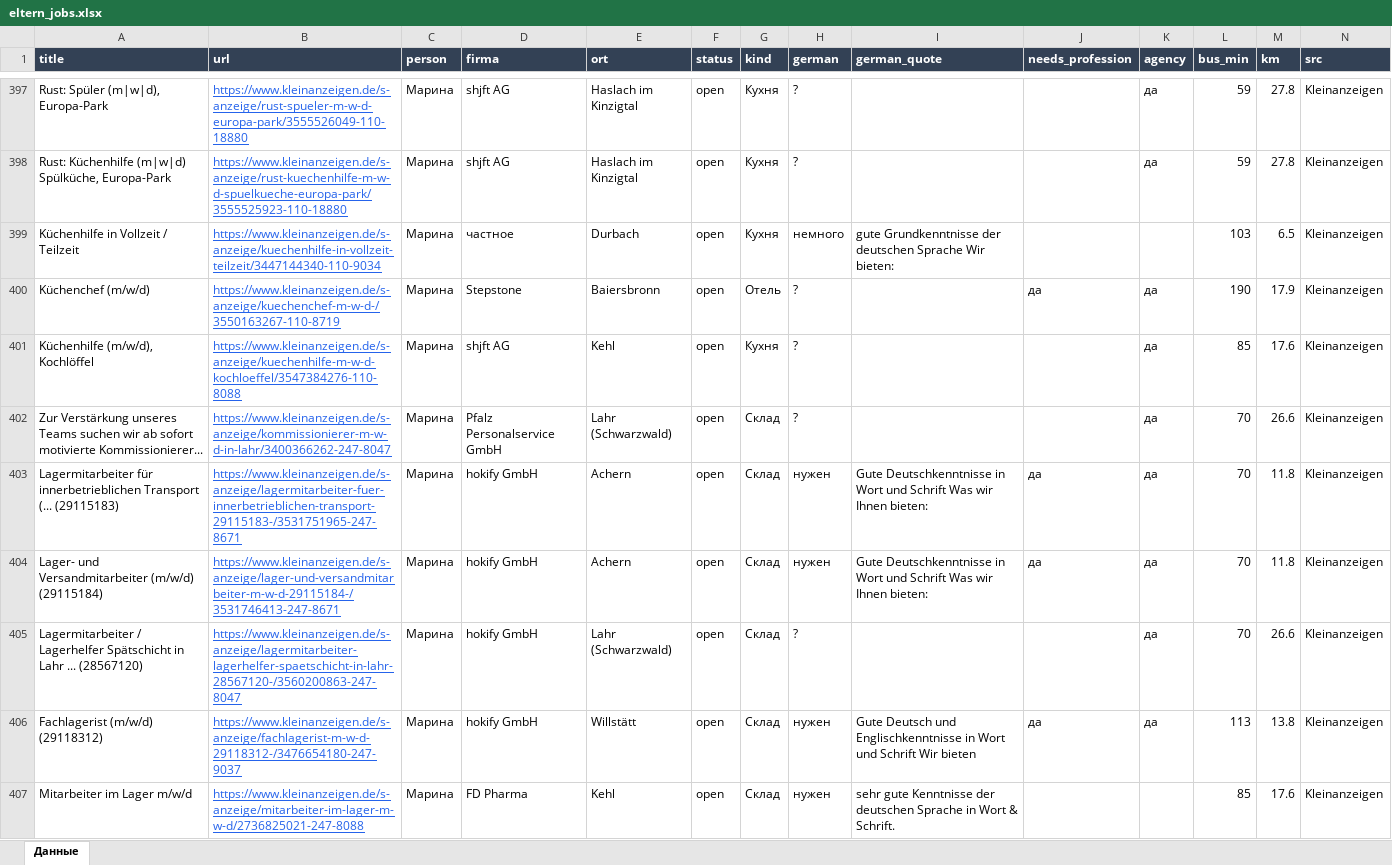
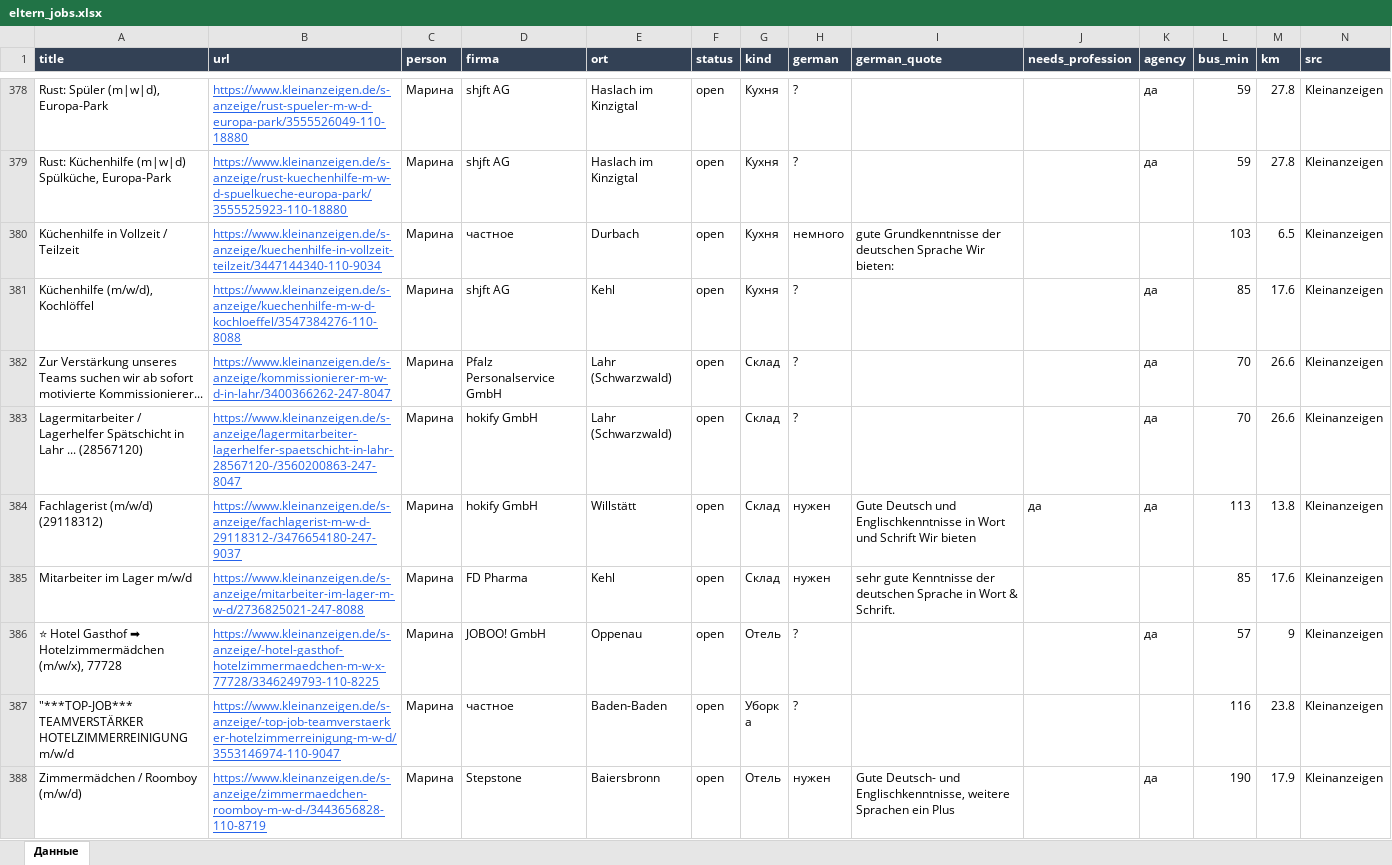
Before and after one commit to Nevrox228/wohnung-og, an Excel workbook: data/eltern_jobs.xlsx, sheet Данные, drawn as a sheet; only a part is shown, gaps mark what is left out; the shorter side is filled out with more unchanged rows; values as stored, in another font and other column widths than the file's, no borders; removed rows and columns are numbered as before the commit, all else as after; rows hold the shown columns only; the diff covers the shown part only; the diff names each change by its address in the sheet, - before the commit and + after, or states it on an @@ line.

```diff
--- a/data/eltern_jobs.xlsx (sheet Данные)
+++ b/data/eltern_jobs.xlsx (sheet Данные)
-row 400: Küchenchef (m/w/d) | https://www.kleinanzeigen.de/s-anzeige/kuechenchef-m-w-d-/3550163267-110-8719 | Марина | Stepstone | Baiersbronn | open | Отель | ? |  | да | да | 190 | 17.9 | Kleinanzeigen
-row 403: Lagermitarbeiter für innerbetrieblichen Transport (... (29115183) | https://www.kleinanzeigen.de/s-anzeige/lagermitarbeiter-fuer-innerbetrieblichen-transport-29115183-/3531751965-247-8671 | Марина | hokify GmbH | Achern | open | Склад | нужен | Gute Deutschkenntnisse in Wort und Schrift Was wir Ihnen bieten: | да | да | 70 | 11.8 | Kleinanzeigen
-row 404: Lager- und Versandmitarbeiter (m/w/d) (29115184) | https://www.kleinanzeigen.de/s-anzeige/lager-und-versandmitarbeiter-m-w-d-29115184-/3531746413-247-8671 | Марина | hokify GmbH | Achern | open | Склад | нужен | Gute Deutschkenntnisse in Wort und Schrift Was wir Ihnen bieten: | да | да | 70 | 11.8 | Kleinanzeigen
```
Also changed, not shown: 6 added rows and 37 removed rows elsewhere in this sheet, data/olya_jobs.xlsx, data/werk_jobs.xlsx, 9 other files.
